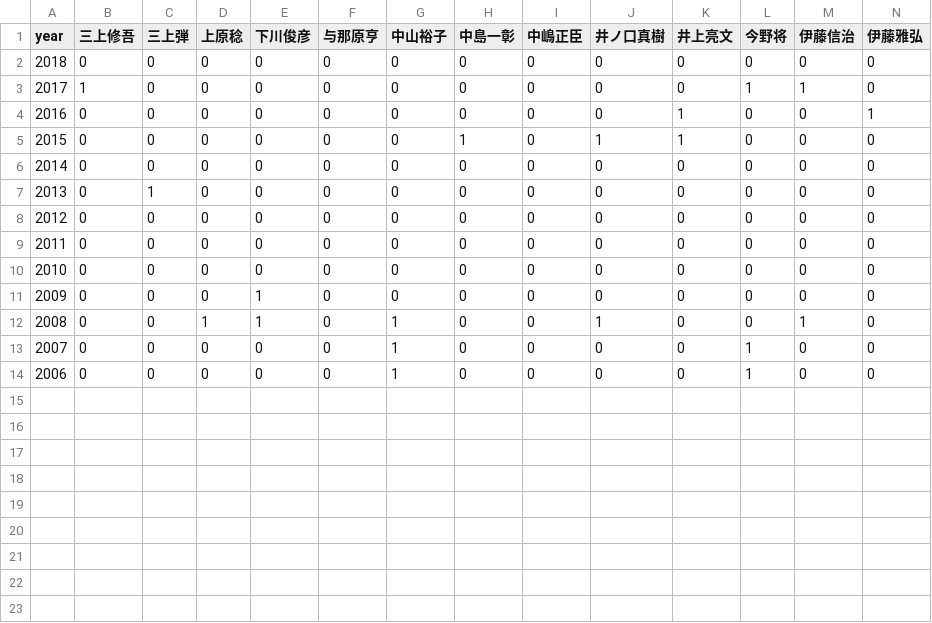
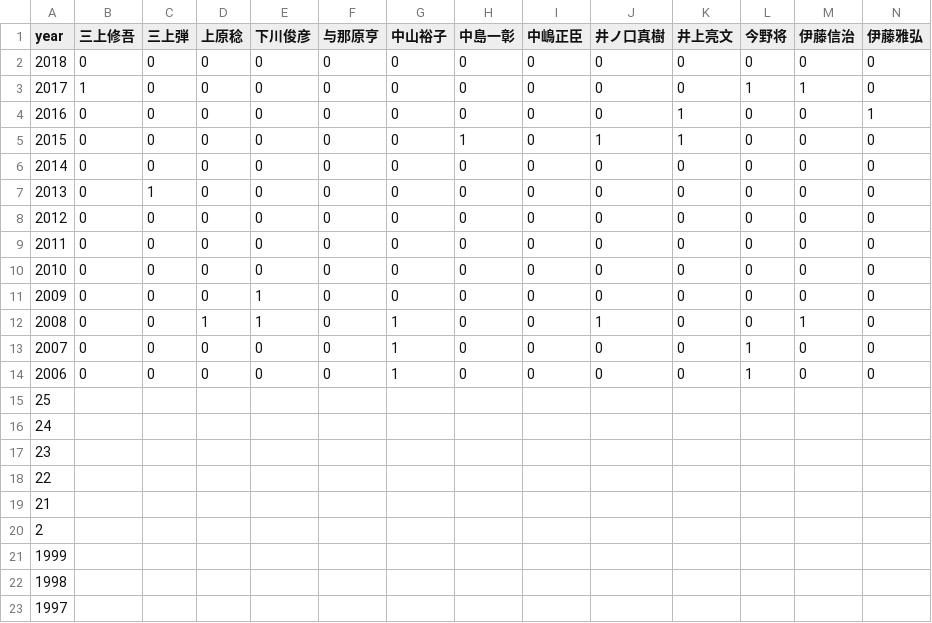
Before and after one commit to forno/Analyze_DICOMO, a CSV file: human_vector.csv, drawn as a sheet; only a part is shown; rows hold the shown columns only; the diff names each change by its address in the sheet, - before the commit and + after, or states it on an @@ line.

Commit message:
Add missing data

```diff
--- a/human_vector.csv
+++ b/human_vector.csv
+row 15: 25
+row 16: 24
+row 17: 23
+row 18: 22
+row 19: 21
+row 20: 2
+row 21: 1999
+row 22: 1998
+row 23: 1997
```
Also changed, not shown: dicomo_numeric.csv.
